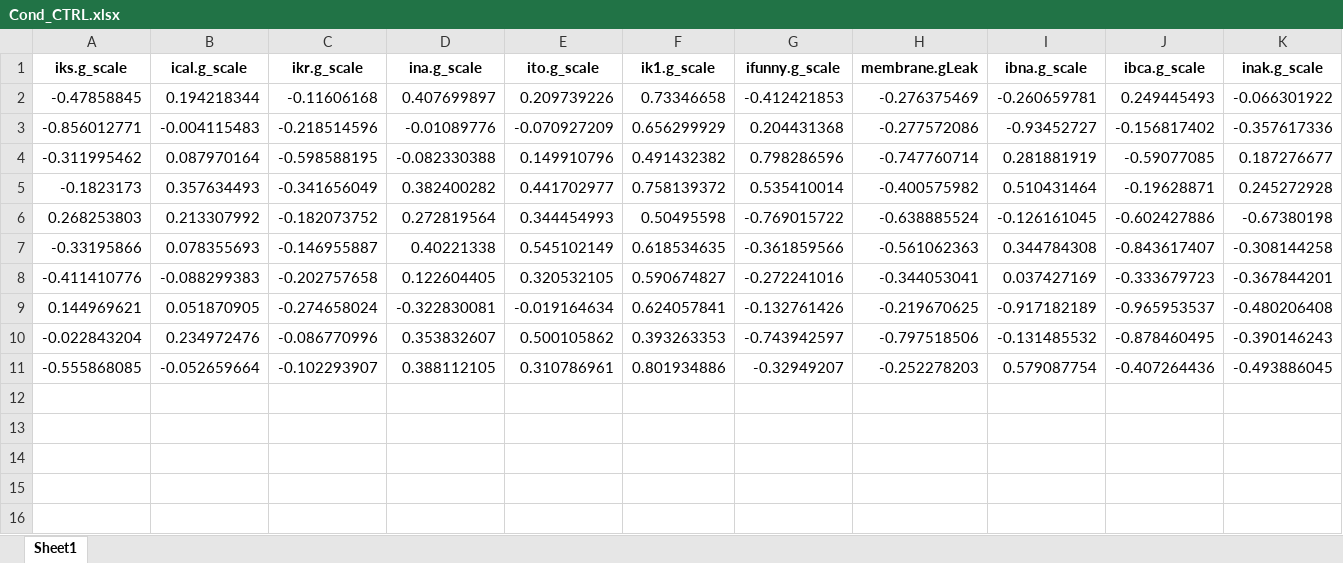
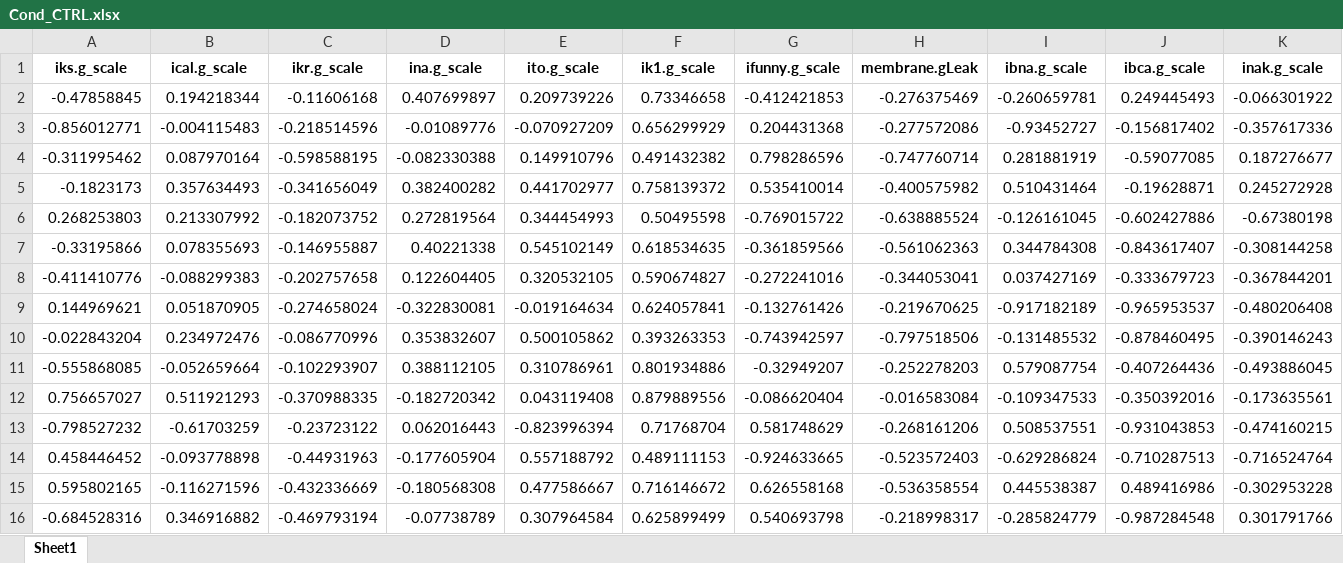
Before and after one commit to robertabaraldi/Thesis, an Excel workbook: GA_bNa_bCa_NaK/Cond_CTRL.xlsx, sheet Sheet1, drawn as a sheet; values as stored, in another font and other column widths than the file's, no borders; the diff names each change by its address in the sheet, - before the commit and + after, or states it on an @@ line.

```diff
--- a/GA_bNa_bCa_NaK/Cond_CTRL.xlsx (sheet Sheet1)
+++ b/GA_bNa_bCa_NaK/Cond_CTRL.xlsx (sheet Sheet1)
+row 12: 0.756657027 | 0.511921293 | -0.370988335 | -0.182720342 | 0.043119408 | 0.879889556 | -0.086620404 | -0.016583084 | -0.109347533 | -0.350392016 | -0.173635561
+row 13: -0.798527232 | -0.61703259 | -0.23723122 | 0.062016443 | -0.823996394 | 0.71768704 | 0.581748629 | -0.268161206 | 0.508537551 | -0.931043853 | -0.474160215
+row 14: 0.458446452 | -0.093778898 | -0.44931963 | -0.177605904 | 0.557188792 | 0.489111153 | -0.924633665 | -0.523572403 | -0.629286824 | -0.710287513 | -0.716524764
+row 15: 0.595802165 | -0.116271596 | -0.432336669 | -0.180568308 | 0.477586667 | 0.716146672 | 0.626558168 | -0.536358554 | 0.445538387 | 0.489416986 | -0.302953228
+row 16: -0.684528316 | 0.346916882 | -0.469793194 | -0.07738789 | 0.307964584 | 0.625899499 | 0.540693798 | -0.218998317 | -0.285824779 | -0.987284548 | 0.301791766
```
Also changed, not shown: GA_bNa_bCa_NaK/AP_features_CTRL.xlsx, GA_bNa_bCa_NaK/AP_features_HCM.xlsx, 24 other files.
